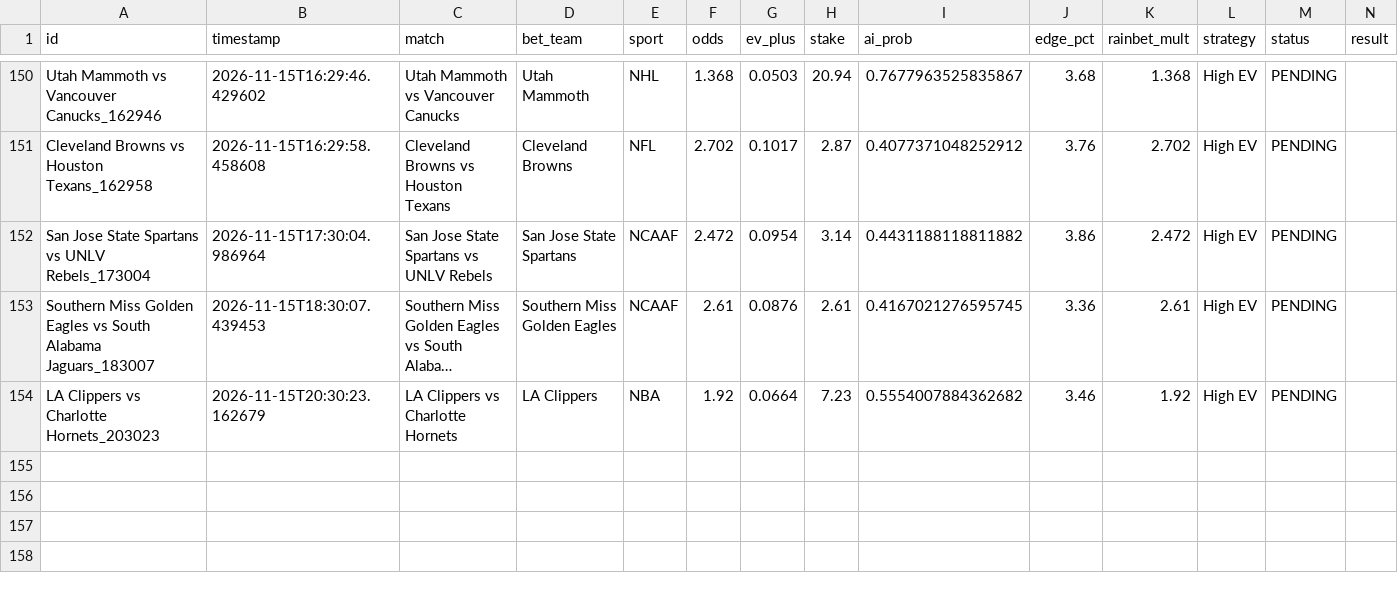
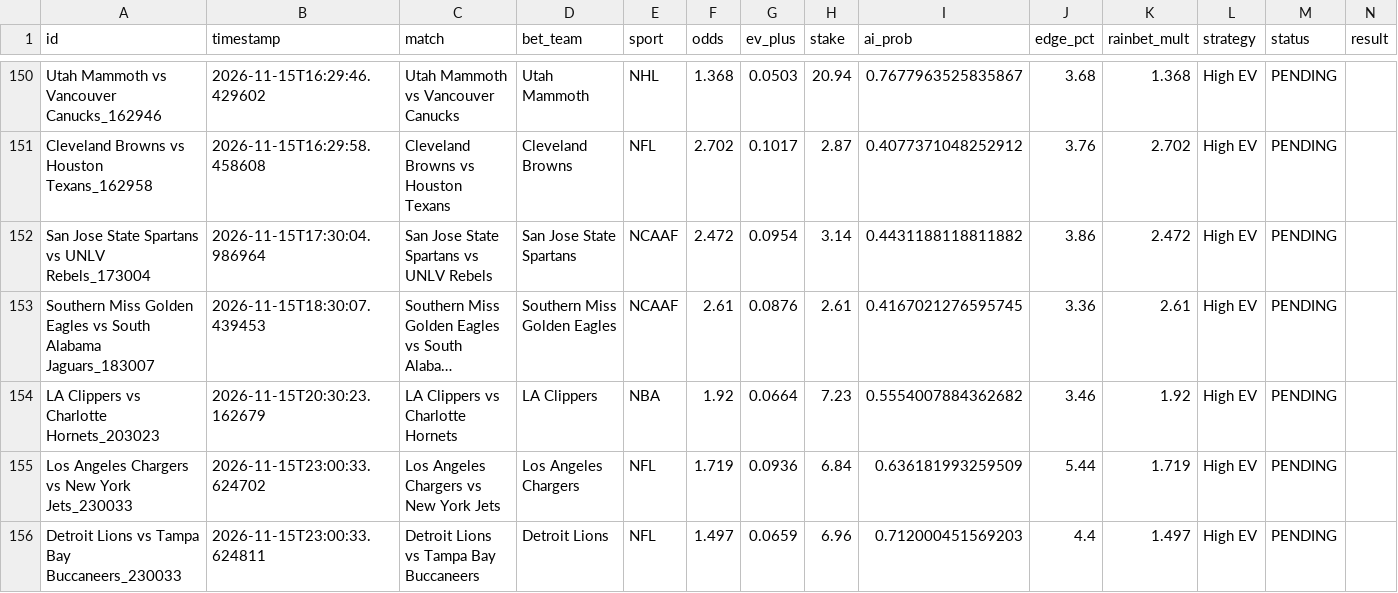
Before and after one commit to alexaspi-hub/mainsell, a CSV file: paper_trades.csv, drawn as a sheet; only a part is shown, gaps mark what is left out; long unchanged cells end in …; the diff names each change by its address in the sheet, - before the commit and + after, or states it on an @@ line.

Commit message:
Update paper_trades.csv — 2026-11-15T23:00:33

```diff
--- a/paper_trades.csv
+++ b/paper_trades.csv
+row 155: Los Angeles Chargers vs New York Jets_230033 | 2026-11-15T23:00:33.624702 | Los Angeles Chargers vs New York Jets | Los Angeles Chargers | NFL | 1.719 | 0.0936 | 6.84 | 0.636181993259509 | 5.44 | 1.719 | High EV | PENDING
+row 156: Detroit Lions vs Tampa Bay Buccaneers_230033 | 2026-11-15T23:00:33.624811 | Detroit Lions vs Tampa Bay Buccaneers | Detroit Lions | NFL | 1.497 | 0.0659 | 6.96 | 0.712000451569203 | 4.4 | 1.497 | High EV | PENDING
```
